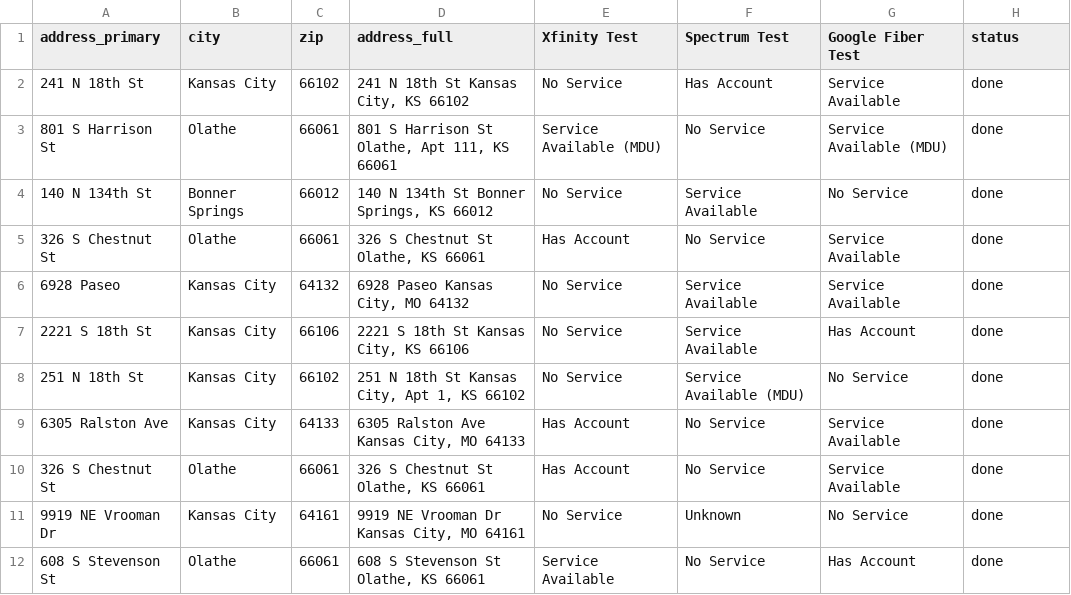
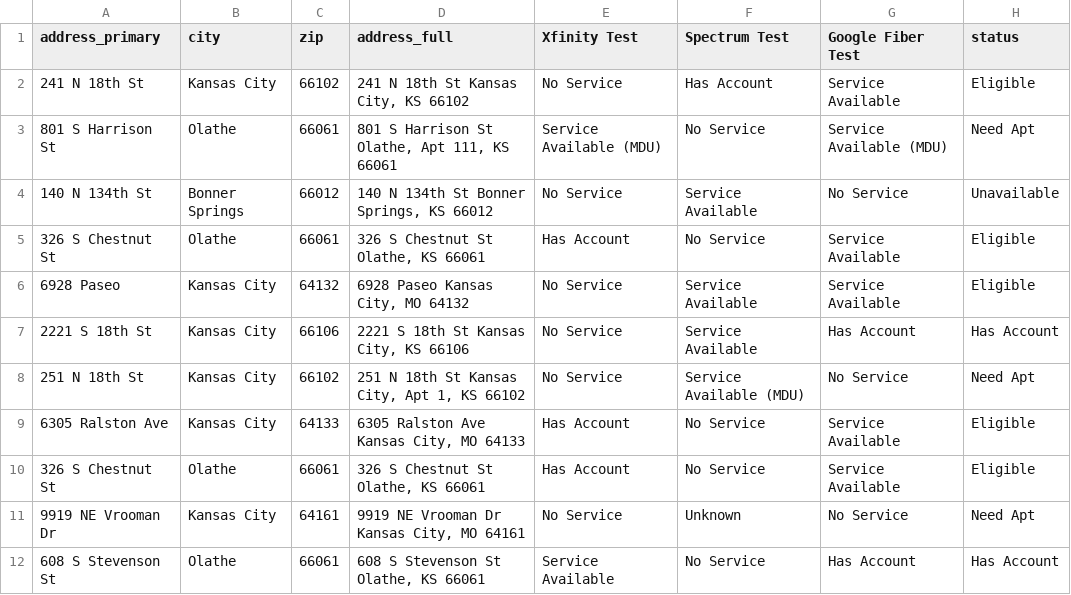
Before and after one commit to apant123/WebScraping, a CSV file: AddressList/AddressWorking2.csv, drawn as a sheet.

Commit message:
Tweaked Google Fiber Scraper

```diff
--- a/AddressList/AddressWorking2.csv
+++ b/AddressList/AddressWorking2.csv
@@ -1,12 +1,12 @@
 address_primary,city,zip,address_full,Xfinity Test,Spectrum Test,Google Fiber Test,status
-241 N 18th St,Kansas City,66102,"241 N 18th St Kansas City, KS 66102",No Service,Has Account,Service Available,done
-801 S Harrison St,Olathe,66061,"801 S Harrison St Olathe, Apt 111, KS 66061",Service Available (MDU),No Service,Service Available (MDU),done
-140 N 134th St,Bonner Springs,66012,"140 N 134th St Bonner Springs, KS 66012",No Service,Service Available,No Service,done
-326 S Chestnut St,Olathe,66061,"326 S Chestnut St Olathe, KS 66061",Has Account,No Service,Service Available,done
-6928 Paseo,Kansas City,64132,"6928 Paseo Kansas City, MO 64132",No Service,Service Available,Service Available,done
-2221 S 18th St,Kansas City,66106,"2221 S 18th St Kansas City, KS 66106",No Service,Service Available,Has Account,done
-251 N 18th St,Kansas City,66102,"251 N 18th St Kansas City, Apt 1, KS 66102",No Service,Service Available (MDU),No Service,done
-6305 Ralston Ave,Kansas City,64133,"6305 Ralston Ave Kansas City, MO 64133",Has Account,No Service,Service Available,done
-326 S Chestnut St,Olathe,66061,"326 S Chestnut St Olathe, KS 66061",Has Account,No Service,Service Available,done
-9919 NE Vrooman Dr,Kansas City,64161,"9919 NE Vrooman Dr Kansas City, MO 64161",No Service,Unknown,No Service,done
-608 S Stevenson St,Olathe,66061,"608 S Stevenson St Olathe, KS 66061",Service Available,No Service,Has Account,done
+241 N 18th St,Kansas City,66102,"241 N 18th St Kansas City, KS 66102",No Service,Has Account,Service Available,Eligible
+801 S Harrison St,Olathe,66061,"801 S Harrison St Olathe, Apt 111, KS 66061",Service Available (MDU),No Service,Service Available (MDU),Need Apt
+140 N 134th St,Bonner Springs,66012,"140 N 134th St Bonner Springs, KS 66012",No Service,Service Available,No Service,Unavailable
+326 S Chestnut St,Olathe,66061,"326 S Chestnut St Olathe, KS 66061",Has Account,No Service,Service Available,Eligible
+6928 Paseo,Kansas City,64132,"6928 Paseo Kansas City, MO 64132",No Service,Service Available,Service Available,Eligible
+2221 S 18th St,Kansas City,66106,"2221 S 18th St Kansas City, KS 66106",No Service,Service Available,Has Account,Has Account
+251 N 18th St,Kansas City,66102,"251 N 18th St Kansas City, Apt 1, KS 66102",No Service,Service Available (MDU),No Service,Need Apt
+6305 Ralston Ave,Kansas City,64133,"6305 Ralston Ave Kansas City, MO 64133",Has Account,No Service,Service Available,Eligible
+326 S Chestnut St,Olathe,66061,"326 S Chestnut St Olathe, KS 66061",Has Account,No Service,Service Available,Eligible
+9919 NE Vrooman Dr,Kansas City,64161,"9919 NE Vrooman Dr Kansas City, MO 64161",No Service,Unknown,No Service,Need Apt
+608 S Stevenson St,Olathe,66061,"608 S Stevenson St Olathe, KS 66061",Service Available,No Service,Has Account,Has Account
```
Also changed, not shown: 3 other files.
